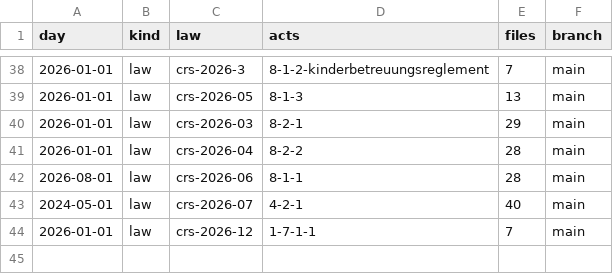
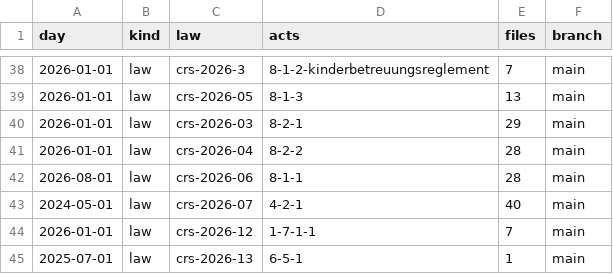
Before and after one commit to lexifina/switzerland-menzingen-city-law, a CSV file: data/commits.csv, drawn as a sheet; only a part is shown, gaps mark what is left out.

Commit message:
Documentation, tables, tools and REPRODUCE.md
Appended 1 commits to 13f77f462aef; corpus sha256 34226c93163f03402a73abfa15b14018183d01769bf8c479c0c6179e3f641cea, data retrieved 2026-11-27.

Kind: documentation
Check: ch-lexwork-menzingen-city-20261127T070627Z

```diff
--- a/data/commits.csv
+++ b/data/commits.csv
@@ -44 +44,2 @@ day,kind,law,acts,files,branch
 2026-01-01,law,crs-2026-12,1-7-1-1,7,main
+2025-07-01,law,crs-2026-13,6-5-1,1,main
```
Also changed, not shown: data/laws.csv, data/provisions.tsv, 6 other files.
